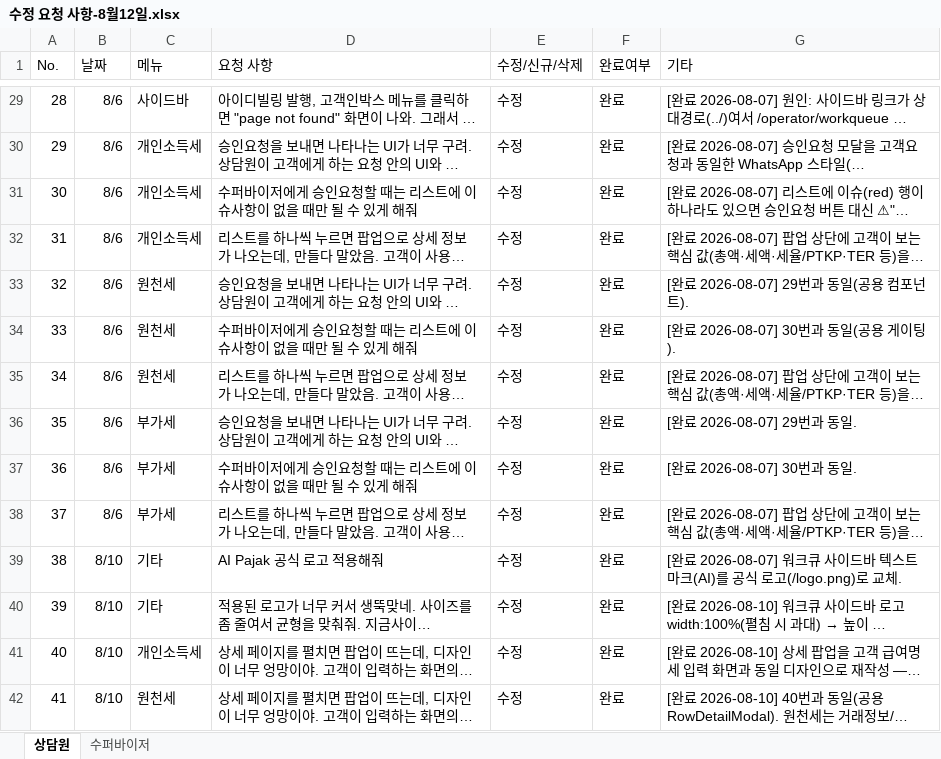
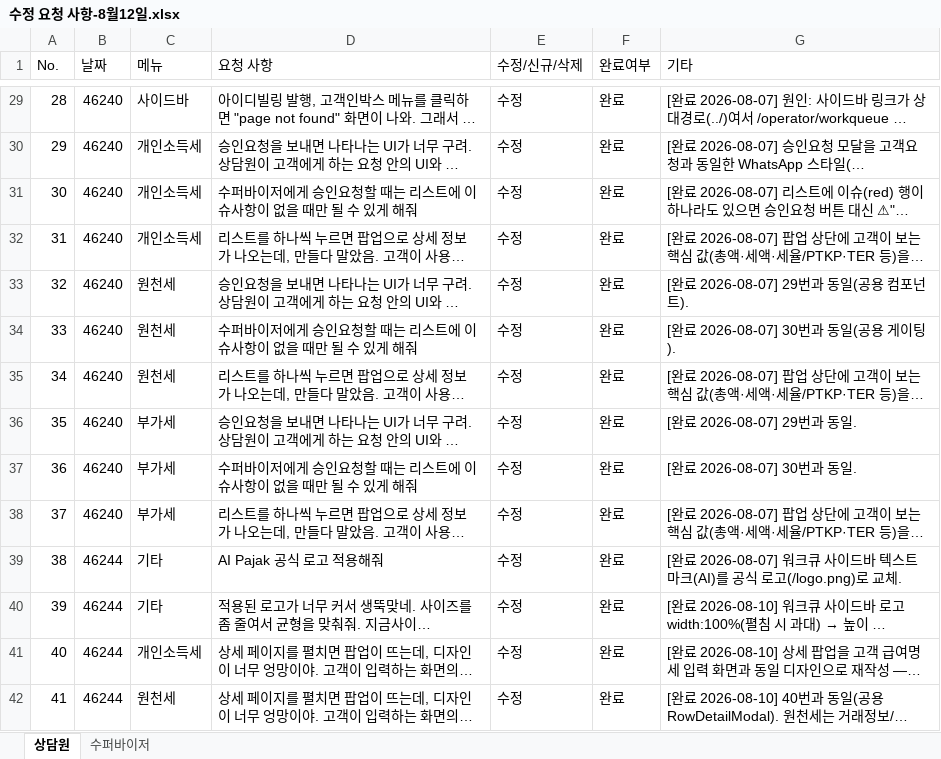
Before and after one commit to changryeul/ai-pajak, an Excel workbook: 수정 요청 사항-8월12일.xlsx, sheet 상담원, drawn as a sheet; only a part is shown, gaps mark what is left out; long unchanged cells end in …; values as stored, in another font and other column widths than the file's, no borders; charts and pictures not drawn; the diff covers the shown part only; the diff names each change by its address in the sheet, - before the commit and + after, or states it on an @@ line.

```diff
--- a/수정 요청 사항-8월12일.xlsx (sheet 상담원)
+++ b/수정 요청 사항-8월12일.xlsx (sheet 상담원)
-B29:B38 (날짜): 8/6
+B29:B38 (날짜): 46240
-B39:B42 (날짜): 8/10
+B39:B42 (날짜): 46244
```
Also changed, not shown: 48 edited cells elsewhere in this sheet, charts or pictures.
